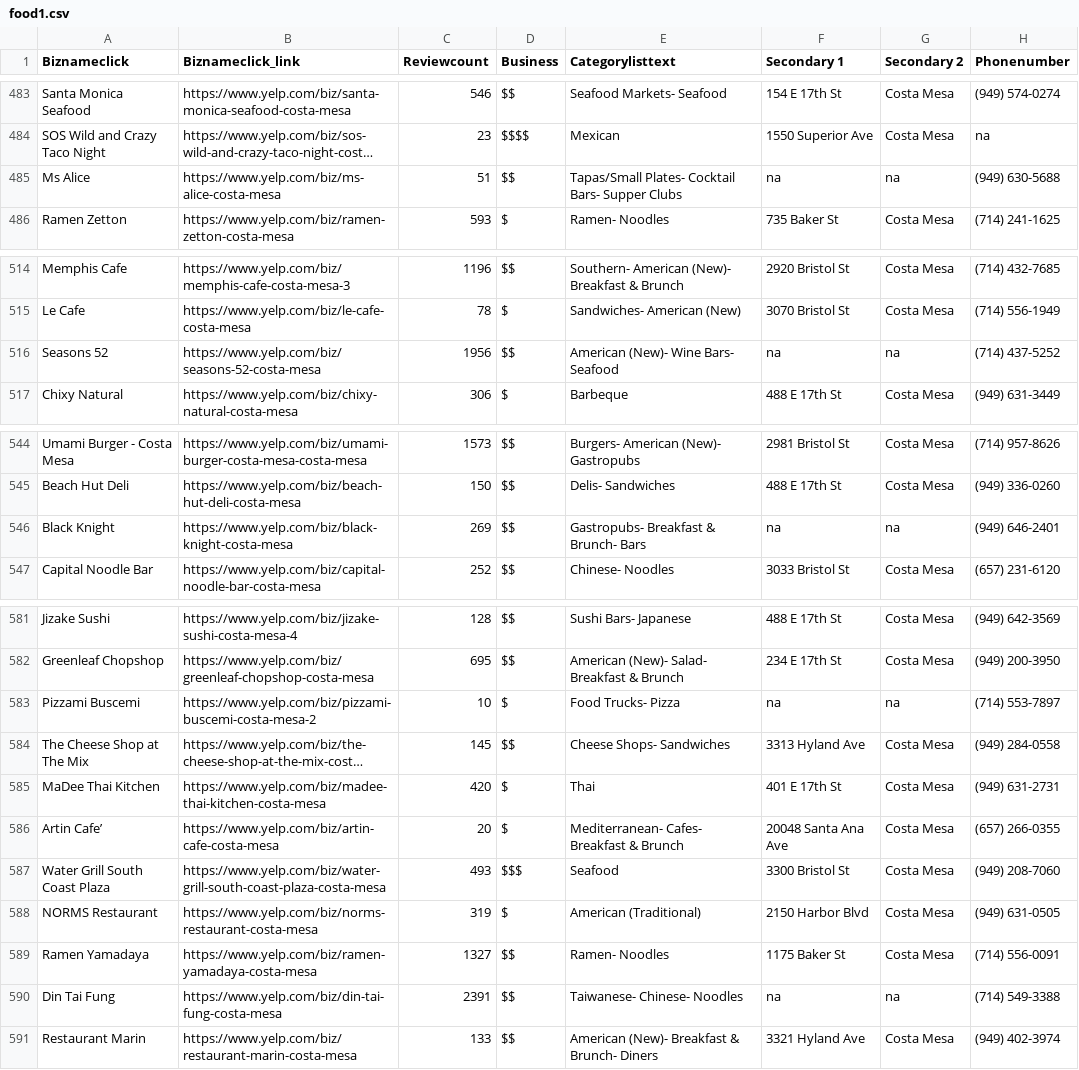
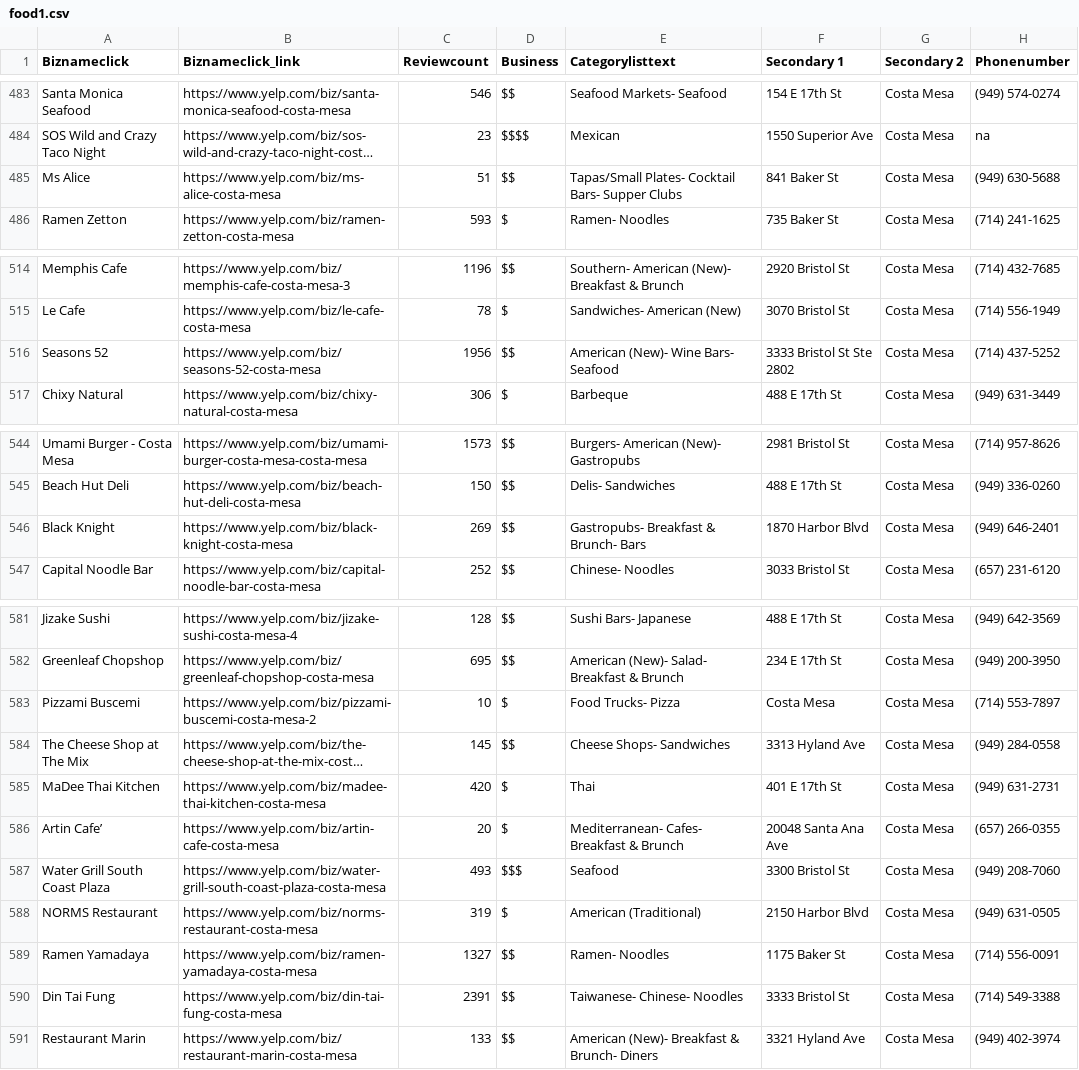
Before and after one commit to brett96/Food-Finder, a CSV file: CS272_Capstone/food1.csv, drawn as a sheet; only a part is shown, gaps mark what is left out; long unchanged cells end in …; the diff covers the shown part only; the diff names each change by its address in the sheet, - before the commit and + after, or states it on an @@ line.

Commit message:
Everything we have so far. Still needed: 1 table, 1 scene, & 1 unit test

```diff
--- a/CS272_Capstone/food1.csv
+++ b/CS272_Capstone/food1.csv
-F485 (Secondary 1): na
+F485 (Secondary 1): 841 Baker St
-G485 (Secondary 2): na
+G485 (Secondary 2): Costa Mesa
-F516 (Secondary 1): na
+F516 (Secondary 1): 3333 Bristol St Ste 2802
-G516 (Secondary 2): na
+G516 (Secondary 2): Costa Mesa
-F546 (Secondary 1): na
+F546 (Secondary 1): 1870 Harbor Blvd
-G546 (Secondary 2): na
+G546 (Secondary 2): Costa Mesa
-F583 (Secondary 1): na
+F583 (Secondary 1): Costa Mesa
-G583 (Secondary 2): na
+G583 (Secondary 2): Costa Mesa
-F590 (Secondary 1): na
+F590 (Secondary 1): 3333 Bristol St
-G590 (Secondary 2): na
+G590 (Secondary 2): Costa Mesa
```
Also changed, not shown: 2 edited cells elsewhere in this file, 17 other files.
